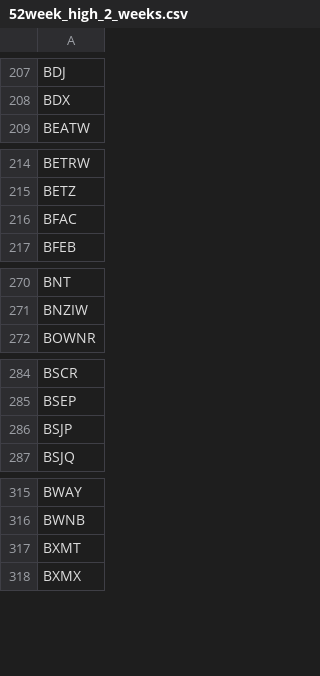
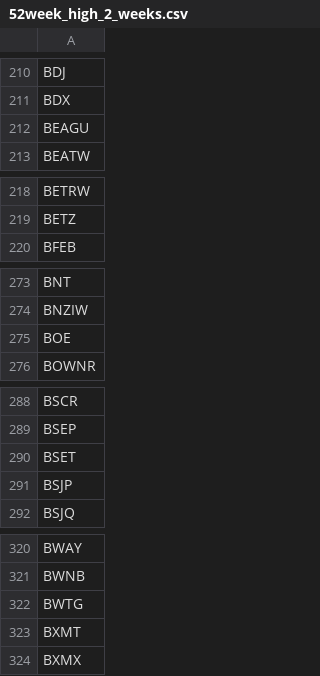
Before and after one commit to Mihaii2/Trader_Companion, a CSV file: flask_microservice_stocks_filterer/stocks_filtering_application/market_sentiment_screens/results/52week_high_2_weeks.csv, drawn as a sheet; only a part is shown, gaps mark what is left out; the diff covers the shown part only.

```diff
--- a/flask_microservice_stocks_filterer/stocks_filtering_application/market_sentiment_screens/results/52week_high_2_weeks.csv
+++ b/flask_microservice_stocks_filterer/stocks_filtering_application/market_sentiment_screens/results/52week_high_2_weeks.csv
@@ -208,2 +211,3 @@ BDJ
 BDX
+BEAGU
 BEATW
@@ -215,3 +219,2 @@ BETRW
 BETZ
-BFAC
 BFEB
@@ -271,2 +274,3 @@ BNT
 BNZIW
+BOE
 BOWNR
@@ -285,2 +289,3 @@ BSCR
 BSEP
+BSET
 BSJP
@@ -316,2 +321,3 @@ BWAY
 BWNB
+BWTG
 BXMT
```
Also changed, not shown: 37 added rows and 2 removed rows elsewhere in this file, flask_microservice_stocks_filterer/stocks_filtering_application/market_sentiment_screens/results/rsi_over_70.csv, flask_microservice_stocks_filterer/stocks_filtering_application/obligatory_screens/results/close_to_52week_high.csv, 24 other files.
